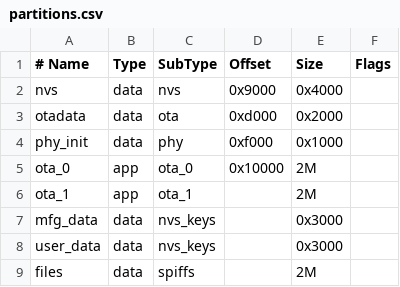
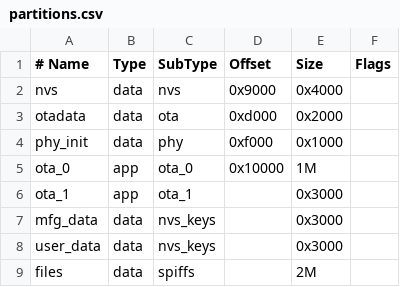
Before and after one commit to AirHamster/motoheadset, a CSV file: partitions.csv, drawn as a sheet.

```diff
--- a/partitions.csv
+++ b/partitions.csv
@@ -4,4 +4,4 @@ otadata,    data, ota,      0xd000,  0x2000,
 phy_init,   data, phy,      0xf000,  0x1000,
-ota_0,      app,  ota_0,    0x10000, 2M,
-ota_1,      app,  ota_1,    ,        2M,
+ota_0,      app,  ota_0,    0x10000, 1M,
+ota_1,      app,  ota_1,    ,        0x3000,
 mfg_data,   data, nvs_keys, ,        0x3000,
```
Also changed, not shown: 16 other files.
